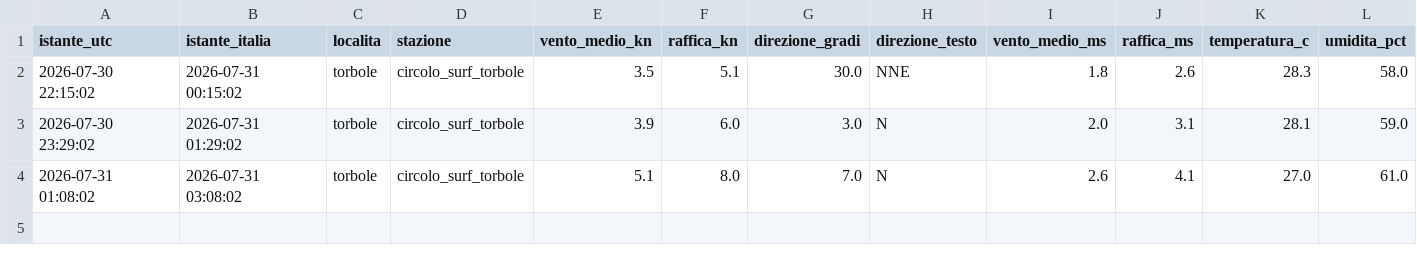
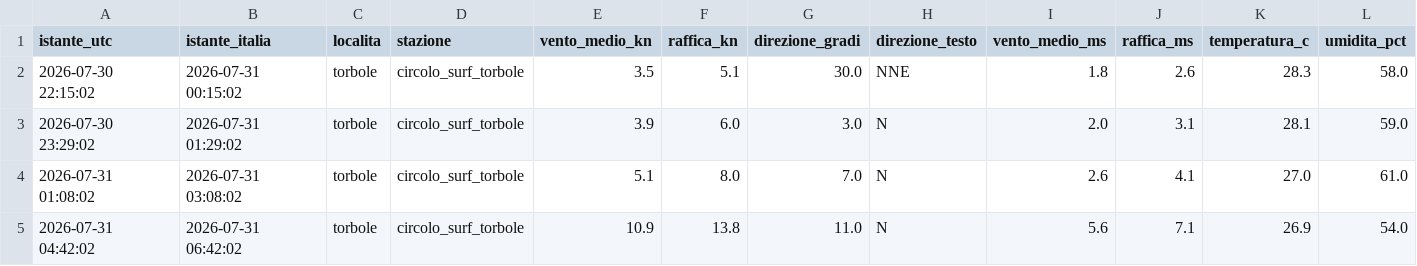
Before and after one commit to gimasc/ventogarda, a CSV file: data/storico/reale/misure_2026-07-31.csv, drawn as a sheet; only a part is shown; rows hold the shown columns only; the diff names each change by its address in the sheet, - before the commit and + after, or states it on an @@ line.

```diff
--- a/data/storico/reale/misure_2026-07-31.csv
+++ b/data/storico/reale/misure_2026-07-31.csv
+row 5: 2026-07-31 04:42:02 | 2026-07-31 06:42:02 | torbole | circolo_surf_torbole | 10.9 | 13.8 | 11.0 | N | 5.6 | 7.1 | 26.9 | 54.0
```
Also changed, not shown: 2 other files.
